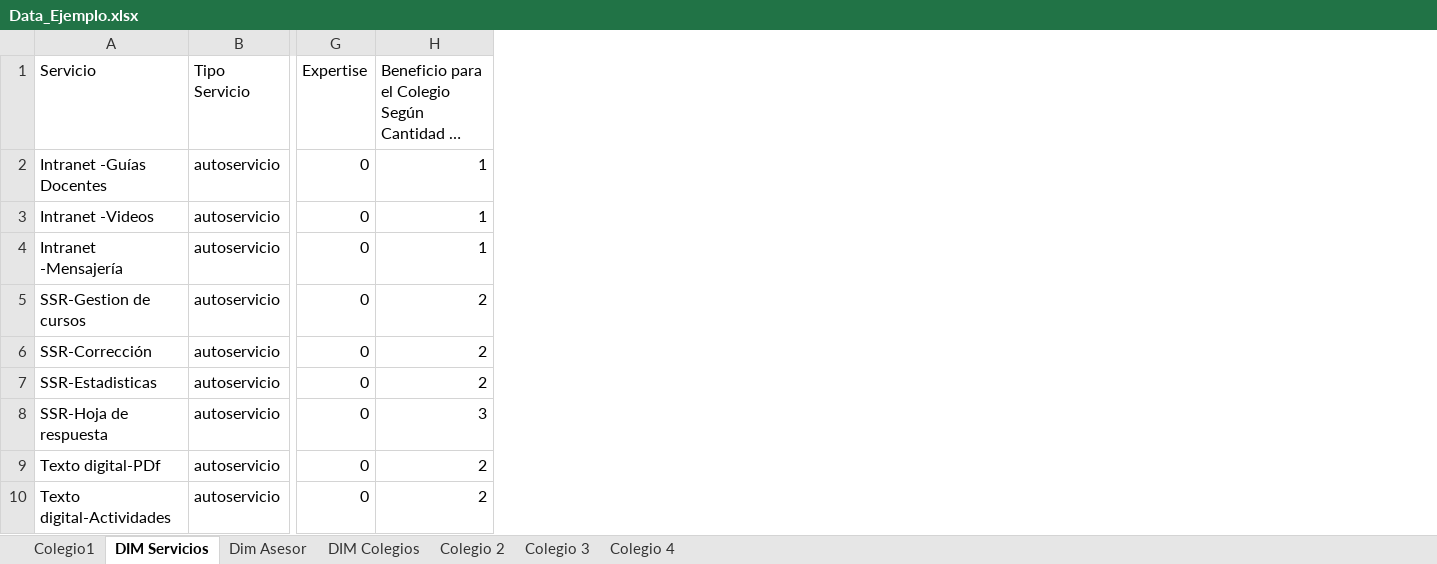
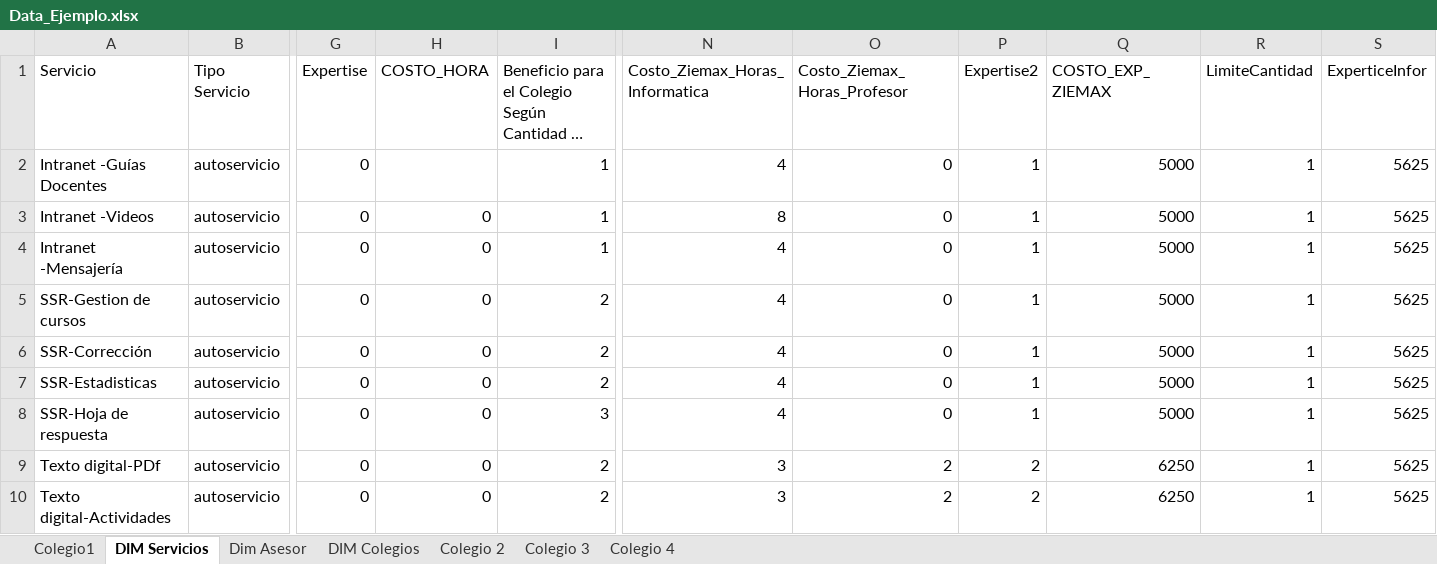
Before and after one commit to cesarhormazabal/Ziemax-Repo, an Excel workbook: Avance/Data_Ejemplo.xlsx, sheet DIM Servicios, drawn as a sheet; only a part is shown, gaps mark what is left out; long unchanged cells end in …; values as stored, in another font and other column widths than the file's, no borders; the diff names each change by its address in the sheet, - before the commit and + after, or states it on an @@ line.

```diff
--- a/Avance/Data_Ejemplo.xlsx (sheet DIM Servicios)
+++ b/Avance/Data_Ejemplo.xlsx (sheet DIM Servicios)
+column H (COSTO_HORA), rows 3-10: all 0
+column N (Costo_Ziemax_Horas_Informatica), rows 2-10: 4 | 8 | 4 | 4 | 4 | 4 | 4 | 3 | 3
+column O (Costo_Ziemax_Horas_Profesor), rows 2-10: 0 | 0 | 0 | 0 | 0 | 0 | 0 | 2 | 2
+column P (Expertise2), rows 2-10: 1 | 1 | 1 | 1 | 1 | 1 | 1 | 2 | 2
+column Q (COSTO_EXP_ZIEMAX), rows 2-10: 5000 | 5000 | 5000 | 5000 | 5000 | 5000 | 5000 | 6250 | 6250
+column R (LimiteCantidad), rows 2-10: all 1
+column S (ExperticeInfor), rows 2-10: all 5625
```
Also changed, not shown: sheet Dim Asesor, 5 other files.
